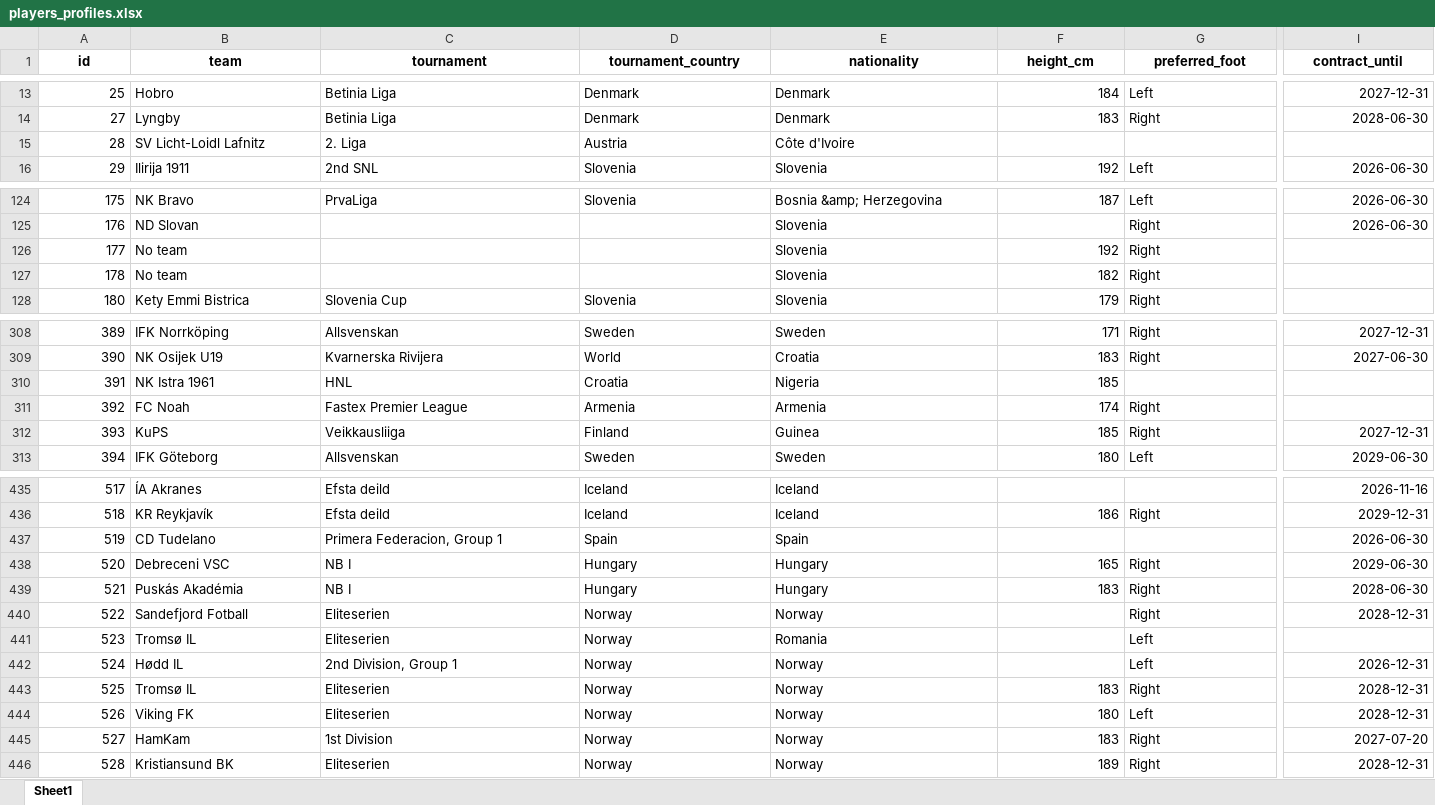
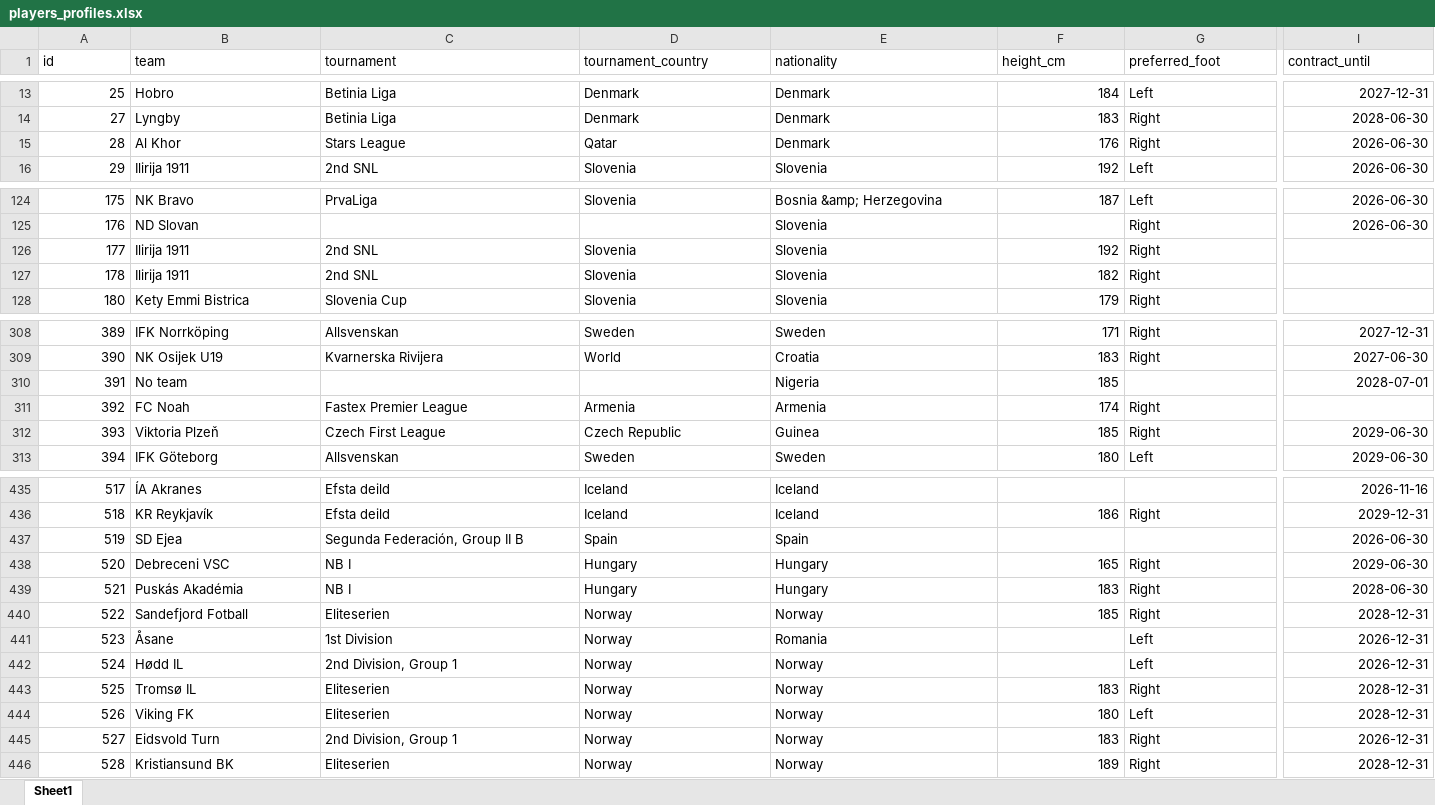
Before and after one commit to PetrMelicharik/fmscoutscz, an Excel workbook: players_profiles.xlsx, sheet Sheet1, drawn as a sheet; only a part is shown, gaps mark what is left out; values as stored, in another font and other column widths than the file's, no borders; the diff covers the shown part only; the diff names each change by its address in the sheet, - before the commit and + after, or states it on an @@ line.

```diff
--- a/players_profiles.xlsx (sheet Sheet1)
+++ b/players_profiles.xlsx (sheet Sheet1)
@@ A1:I1 bold: on → off, alignment: center → left @@
-B15 (team): SV Licht-Loidl Lafnitz
+B15 (team): Al Khor
-C15 (tournament): 2. Liga
+C15 (tournament): Stars League
-D15 (tournament_country): Austria
+D15 (tournament_country): Qatar
-E15 (nationality): Côte d'Ivoire
+E15 (nationality): Denmark
-F15 (height_cm): (empty)
+F15 (height_cm): 176
-G15 (preferred_foot): (empty)
+G15 (preferred_foot): Right
-I15 (contract_until): (empty)
+I15 (contract_until): 2026-06-30
-B126:B127 (team): No team
+B126:B127 (team): Ilirija 1911
-C126:C127 (tournament): (empty)
+C126:C127 (tournament): 2nd SNL
-D126:D127 (tournament_country): (empty)
+D126:D127 (tournament_country): Slovenia
-B310 (team): NK Istra 1961
+B310 (team): No team
-C310 (tournament): HNL
+C310 (tournament): (empty)
-D310 (tournament_country): Croatia
+D310 (tournament_country): (empty)
-I310 (contract_until): (empty)
+I310 (contract_until): 2028-07-01
-B312 (team): KuPS
+B312 (team): Viktoria Plzeň
-C312 (tournament): Veikkausliiga
+C312 (tournament): Czech First League
-D312 (tournament_country): Finland
+D312 (tournament_country): Czech Republic
-I312 (contract_until): 2027-12-31
+I312 (contract_until): 2029-06-30
-B437 (team): CD Tudelano
+B437 (team): SD Ejea
-C437 (tournament): Primera Federacion, Group 1
+C437 (tournament): Segunda Federación, Group II B
-F440 (height_cm): (empty)
+F440 (height_cm): 185
-B441 (team): Tromsø IL
+B441 (team): Åsane
-C441 (tournament): Eliteserien
+C441 (tournament): 1st Division
-I441 (contract_until): (empty)
+I441 (contract_until): 2026-12-31
-B445 (team): HamKam
+B445 (team): Eidsvold Turn
-C445 (tournament): 1st Division
+C445 (tournament): 2nd Division, Group 1
-I445 (contract_until): 2027-07-20
+I445 (contract_until): 2026-12-31
```
Also changed, not shown: 78 edited cells and cell formats elsewhere in this sheet, players_ratings.xlsx, players_stats.xlsx.
